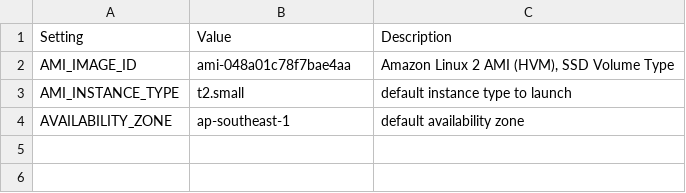
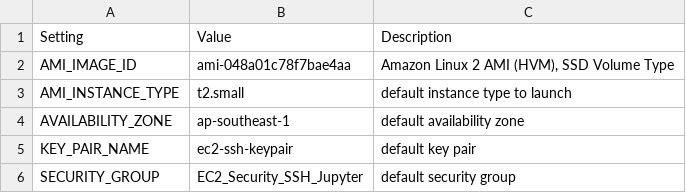
Before and after one commit to nathanielng/server_setup, a CSV file: aws/aws-settings.csv, drawn as a sheet; the diff names each change by its address in the sheet, - before the commit and + after, or states it on an @@ line.

Commit message:
Add key pair & security group

```diff
--- a/aws/aws-settings.csv
+++ b/aws/aws-settings.csv
+row 5: KEY_PAIR_NAME | ec2-ssh-keypair | default key pair
+row 6: SECURITY_GROUP | EC2_Security_SSH_Jupyter | default security group
```
